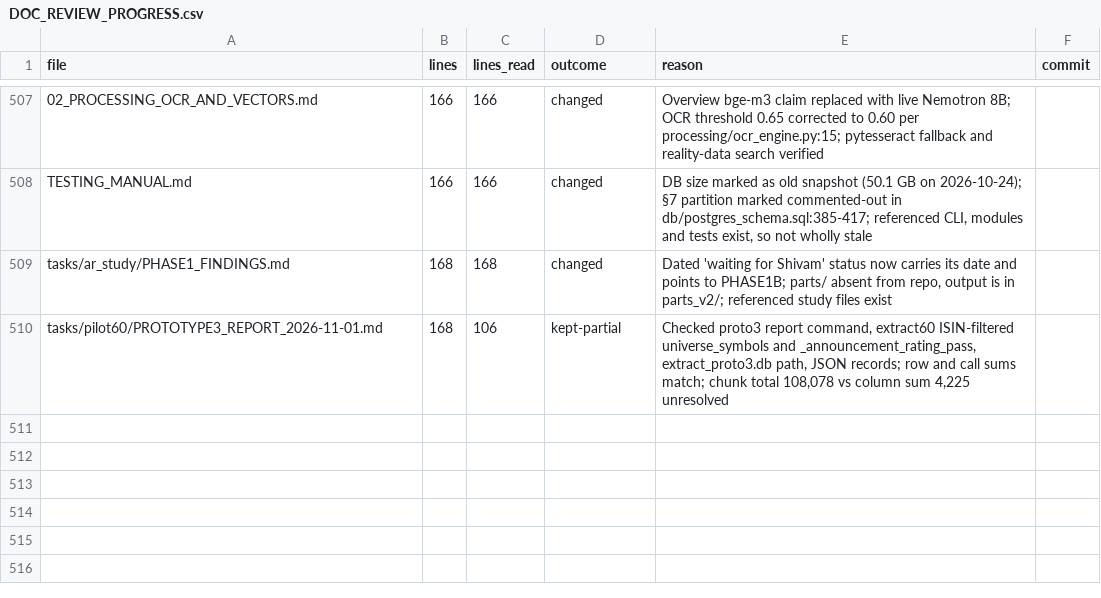
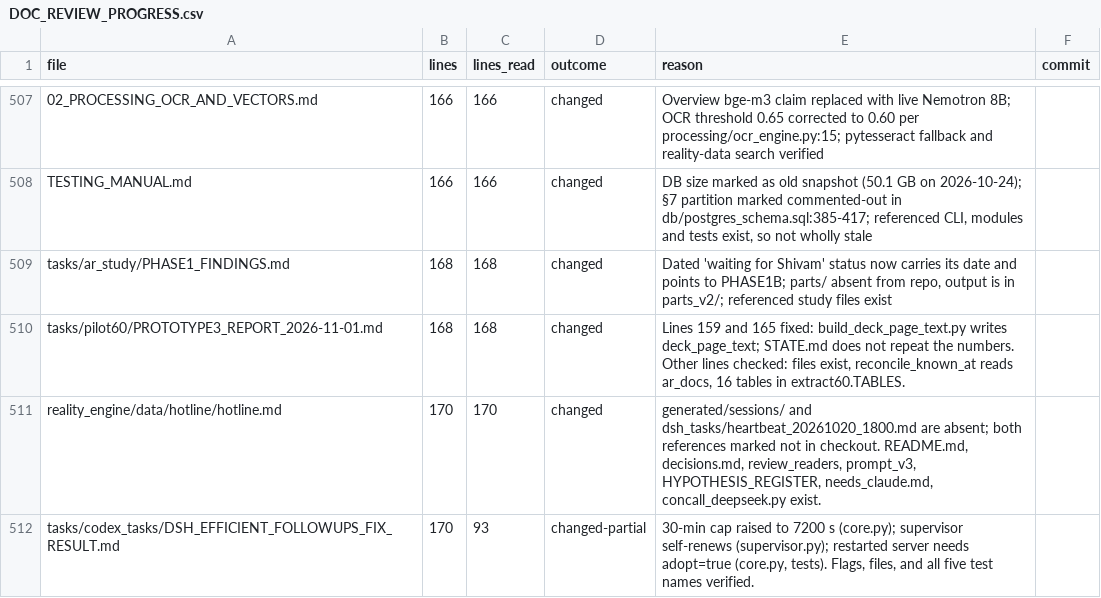
Before and after one commit to kakazuya/Reality-Engine, a CSV file: tasks/handoff/DOC_REVIEW_PROGRESS.csv, drawn as a sheet; only a part is shown, gaps mark what is left out.

```diff
--- a/tasks/handoff/DOC_REVIEW_PROGRESS.csv
+++ b/tasks/handoff/DOC_REVIEW_PROGRESS.csv
@@ -509,2 +509,4 @@ TESTING_MANUAL.md,166,166,changed,"DB size marked as old snapshot (50.1 GB on 20
 tasks/ar_study/PHASE1_FINDINGS.md,168,168,changed,"Dated 'waiting for Shivam' status now carries its date and points to PHASE1B; parts/ absent from repo, output is in parts_v2/; referenced study files exist",
-tasks/pilot60/PROTOTYPE3_REPORT_2026-11-01.md,168,106,kept-partial,"Checked proto3 report command, extract60 ISIN-filtered universe_symbols and _announcement_rating_pass, extract_proto3.db path, JSON records; row and call sums match; chunk total 108,078 vs column sum 4,225 unresolved",
+tasks/pilot60/PROTOTYPE3_REPORT_2026-11-01.md,168,168,changed,"Lines 159 and 165 fixed: build_deck_page_text.py writes deck_page_text; STATE.md does not repeat the numbers. Other lines checked: files exist, reconcile_known_at reads ar_docs, 16 tables in extract60.TABLES.",
+reality_engine/data/hotline/hotline.md,170,170,changed,"generated/sessions/ and dsh_tasks/heartbeat_20261020_1800.md are absent; both references marked not in checkout. README.md, decisions.md, review_readers, prompt_v3, HYPOTHESIS_REGISTER, needs_claude.md, concall_deepseek.py exist.",
+tasks/codex_tasks/DSH_EFFICIENT_FOLLOWUPS_FIX_RESULT.md,170,93,changed-partial,"30-min cap raised to 7200 s (core.py); supervisor self-renews (supervisor.py); restarted server needs adopt=true (core.py, tests). Flags, files, and all five test names verified.",
```
Also changed, not shown: 3 other files.
